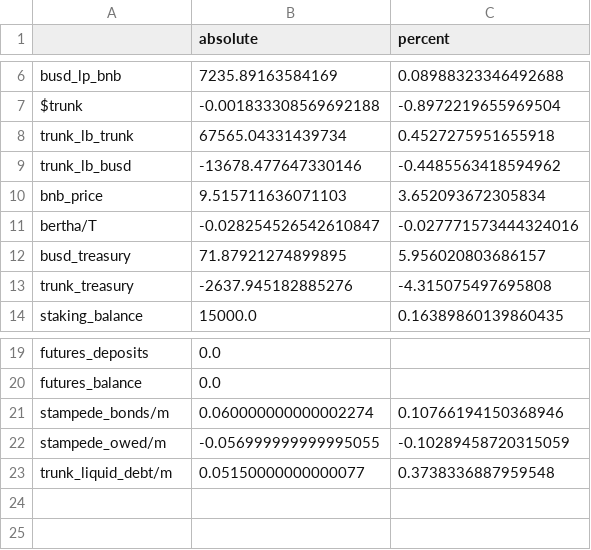
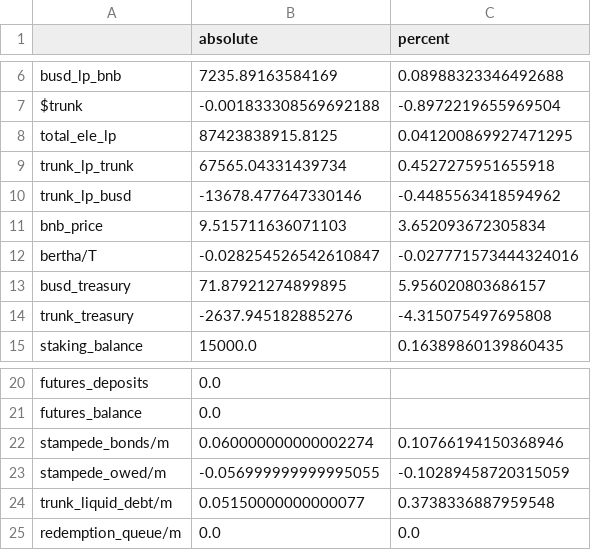
Before and after one commit to webjunk4bill/em-modeler, a CSV file: chain_data/delta_2023-01-07 00:00:00_2023-01-08 00:00:00.csv, drawn as a sheet; only a part is shown, gaps mark what is left out.

Commit message:
Updated pickle names.  Using historical data to understand changes better in projections.csv.  These can be used to update the model behavior variables.

```diff
--- a/chain_data/delta_2023-01-07 00:00:00_2023-01-08 00:00:00.csv
+++ b/chain_data/delta_2023-01-07 00:00:00_2023-01-08 00:00:00.csv
@@ -7,4 +7,5 @@ busd_lp_bnb,7235.89163584169,0.08988323346492688
 $trunk,-0.001833308569692188,-0.8972219655969504
-trunk_lb_trunk,67565.04331439734,0.4527275951655918
-trunk_lb_busd,-13678.477647330146,-0.4485563418594962
+total_ele_lp,87423838915.8125,0.041200869927471295
+trunk_lp_trunk,67565.04331439734,0.4527275951655918
+trunk_lp_busd,-13678.477647330146,-0.4485563418594962
 bnb_price,9.515711636071103,3.652093672305834
@@ -23 +24,2 @@ stampede_owed/m,-0.056999999999995055,-0.10289458720315059
 trunk_liquid_debt/m,0.05150000000000077,0.3738336887959548
+redemption_queue/m,0.0,0.0
```
Also changed, not shown: chain_data/trend.csv, 6 other files.
